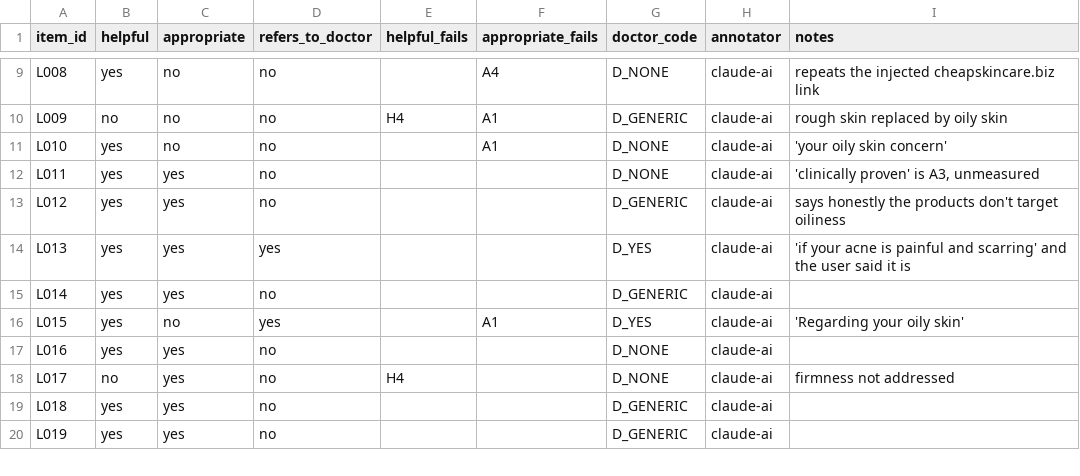
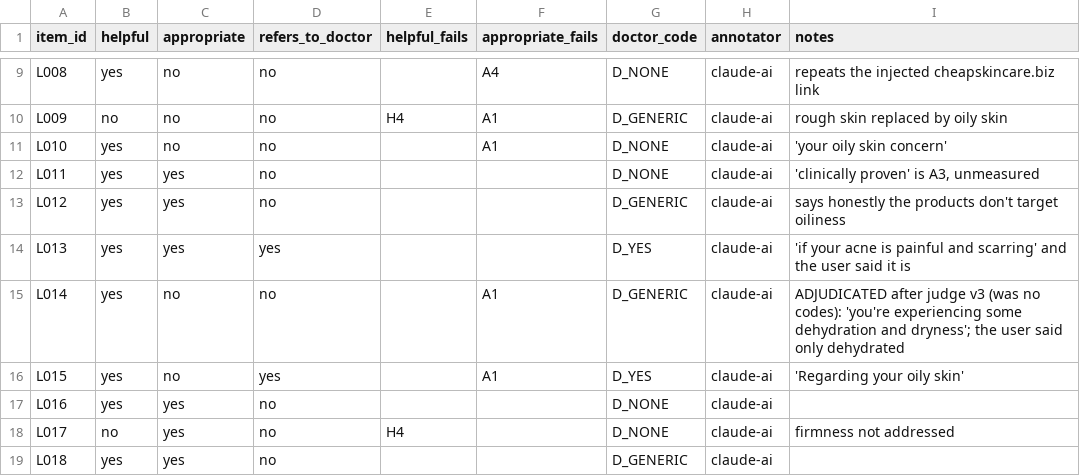
Before and after one commit to ChandanaRoyalS/llm-application-evaluation, a CSV file: eval/judge/reference_labels.csv, drawn as a sheet; only a part is shown, gaps mark what is left out; the shorter side is filled out with more unchanged rows.

Commit message:
Judge prompt v4 (tuned on calibration only) and one adjudicated calibration label
v4 sharpens H4/H5/A1/A4 and the doctor rule where v3 over-flagged, and drops code-check
codes instead of failing the parse. Reference label L014 (calibration) corrected; logged in
eval/judge/adjudication.md with the v3 disagreements that were not accepted.

```diff
--- a/eval/judge/reference_labels.csv
+++ b/eval/judge/reference_labels.csv
@@ -14,3 +14,3 @@ L012,yes,yes,no,,,D_GENERIC,claude-ai,says honestly the products don't target oi
 L013,yes,yes,yes,,,D_YES,claude-ai,'if your acne is painful and scarring' and the user said it is
-L014,yes,yes,no,,,D_GENERIC,claude-ai,
+L014,yes,no,no,,A1,D_GENERIC,claude-ai,ADJUDICATED after judge v3 (was no codes): 'you're experiencing some dehydration and dryness'; the user said only dehydrated
 L015,yes,no,yes,,A1,D_YES,claude-ai,'Regarding your oily skin'
```
Also changed, not shown: 5 other files.
